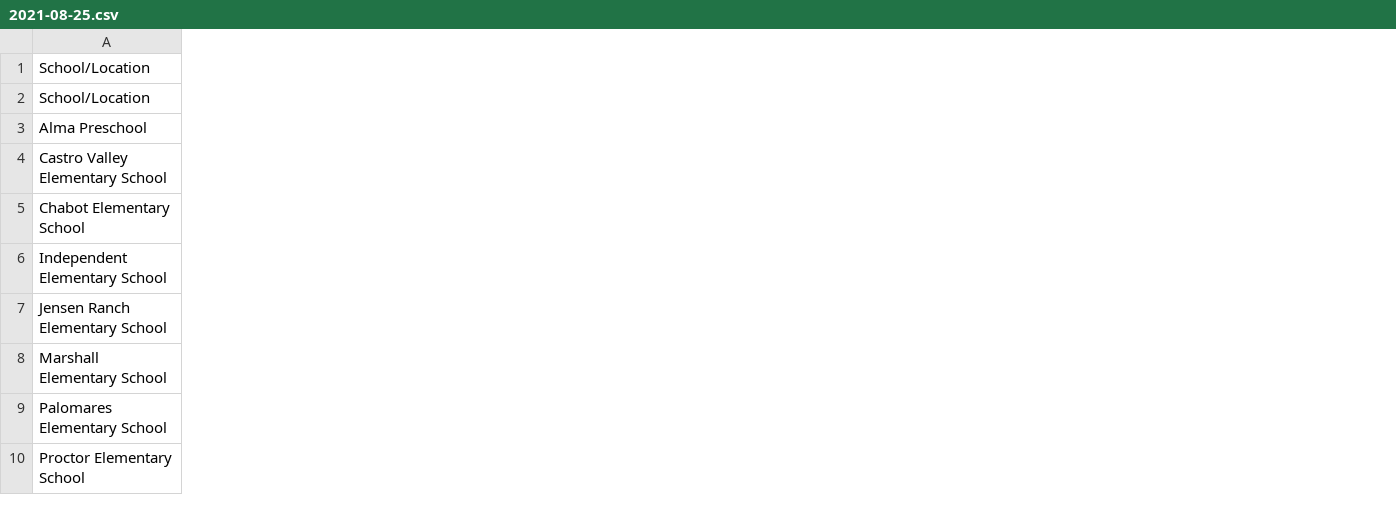
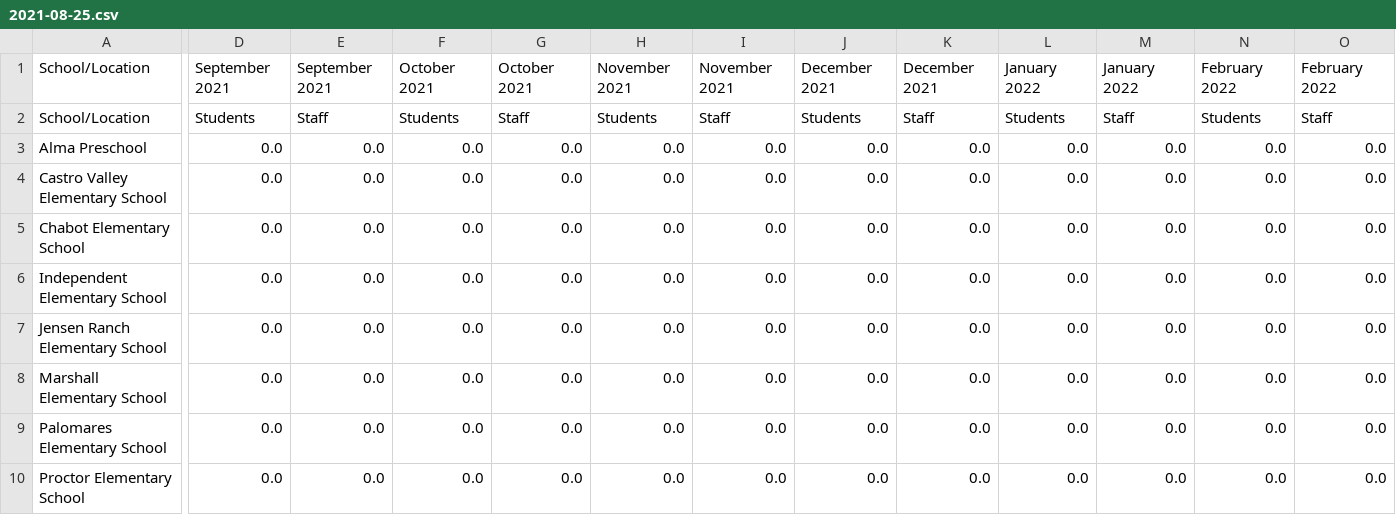
Before and after one commit to tctree333/CVUSD-COVID19-Cases, a CSV file: data/csv/2021-08-25.csv, drawn as a sheet; only a part is shown, gaps mark what is left out; the diff covers the shown part only; the diff names each change by its address in the sheet, - before the commit and + after, or states it on an @@ line.

```diff
--- a/data/csv/2021-08-25.csv
+++ b/data/csv/2021-08-25.csv
+column D, rows 1-10: September 2021 | Students | 0.0 | 0.0 | 0.0 | 0.0 | 0.0 | 0.0 | 0.0 | 0.0
+column E, rows 1-10: September 2021 | Staff | 0.0 | 0.0 | 0.0 | 0.0 | 0.0 | 0.0 | 0.0 | 0.0
+column F, rows 1-10: October 2021 | Students | 0.0 | 0.0 | 0.0 | 0.0 | 0.0 | 0.0 | 0.0 | 0.0
+column G, rows 1-10: October 2021 | Staff | 0.0 | 0.0 | 0.0 | 0.0 | 0.0 | 0.0 | 0.0 | 0.0
+column H, rows 1-10: November 2021 | Students | 0.0 | 0.0 | 0.0 | 0.0 | 0.0 | 0.0 | 0.0 | 0.0
+column I, rows 1-10: November 2021 | Staff | 0.0 | 0.0 | 0.0 | 0.0 | 0.0 | 0.0 | 0.0 | 0.0
+column J, rows 1-10: December 2021 | Students | 0.0 | 0.0 | 0.0 | 0.0 | 0.0 | 0.0 | 0.0 | 0.0
+column K, rows 1-10: December 2021 | Staff | 0.0 | 0.0 | 0.0 | 0.0 | 0.0 | 0.0 | 0.0 | 0.0
+column L, rows 1-10: January 2022 | Students | 0.0 | 0.0 | 0.0 | 0.0 | 0.0 | 0.0 | 0.0 | 0.0
+column M, rows 1-10: January 2022 | Staff | 0.0 | 0.0 | 0.0 | 0.0 | 0.0 | 0.0 | 0.0 | 0.0
+column N, rows 1-10: February 2022 | Students | 0.0 | 0.0 | 0.0 | 0.0 | 0.0 | 0.0 | 0.0 | 0.0
+column O, rows 1-10: February 2022 | Staff | 0.0 | 0.0 | 0.0 | 0.0 | 0.0 | 0.0 | 0.0 | 0.0
```
Also changed, not shown: 8 added columns elsewhere in this file, 1 other file.
